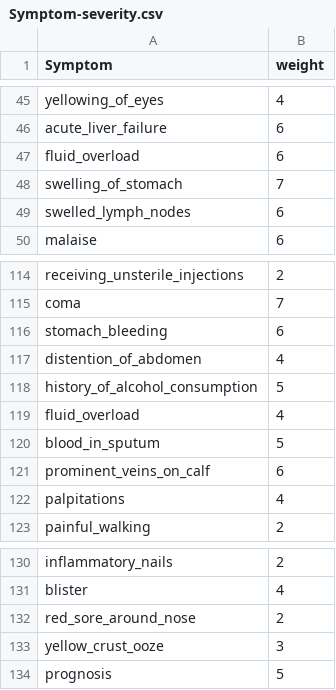
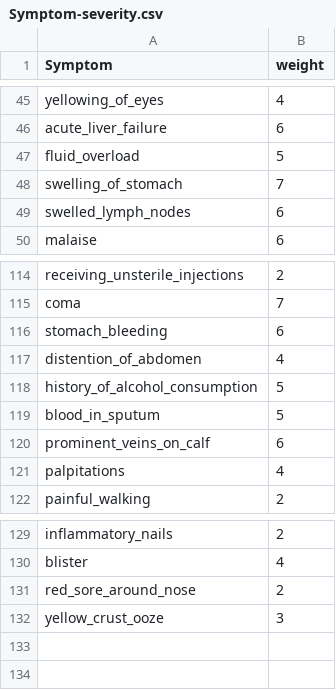
Before and after one commit to SusanaMarques/QuickCheck-RecommendationSystem, a CSV file: Data/Symptom-severity.csv, drawn as a sheet; only a part is shown, gaps mark what is left out.

Commit message:
Final Dataset
ANN broken

```diff
--- a/Data/Symptom-severity.csv
+++ b/Data/Symptom-severity.csv
@@ -46,3 +46,3 @@ yellowing_of_eyes,4
 acute_liver_failure,6
-fluid_overload,6
+fluid_overload,5
 swelling_of_stomach,7
@@ -118,3 +118,2 @@ distention_of_abdomen,4
 history_of_alcohol_consumption,5
-fluid_overload,4
 blood_in_sputum,5
@@ -133,2 +132 @@ red_sore_around_nose,2
 yellow_crust_ooze,3
-prognosis,5
```
Also changed, not shown: 3 other files.
